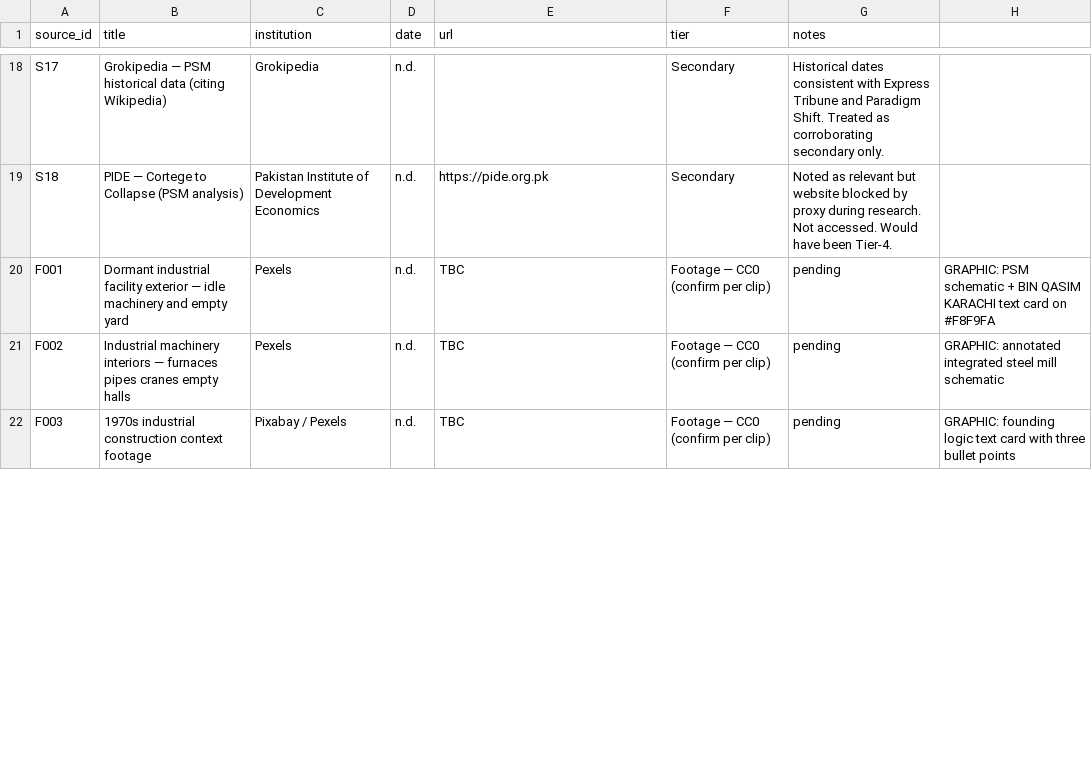
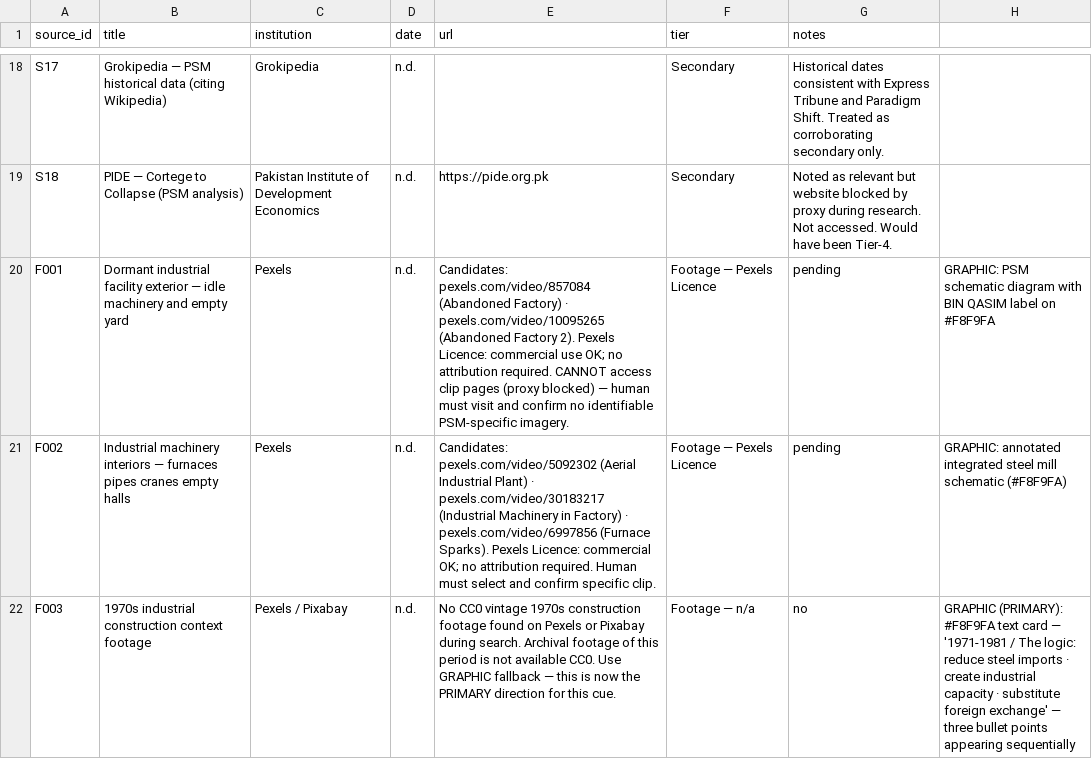
Before and after one commit to ramchand100/YouTube-content-automation-, a CSV file: research/source-registers/11_pakistan_steel_mills_sources.csv, drawn as a sheet; only a part is shown, gaps mark what is left out; the diff covers the shown part only.

```diff
--- a/research/source-registers/11_pakistan_steel_mills_sources.csv
+++ b/research/source-registers/11_pakistan_steel_mills_sources.csv
@@ -19,4 +19,4 @@ S17,Grokipedia — PSM historical data (citing Wikipedia),Grokipedia,n.d.,"",Sec
 S18,PIDE — Cortege to Collapse (PSM analysis),Pakistan Institute of Development Economics,n.d.,https://pide.org.pk,Secondary,"Noted as relevant but website blocked by proxy during research. Not accessed. Would have been Tier-4."
-F001,Dormant industrial facility exterior — idle machinery and empty yard,Pexels,n.d.,TBC,Footage — CC0 (confirm per clip),pending,GRAPHIC: PSM schematic + BIN QASIM KARACHI text card on #F8F9FA
-F002,Industrial machinery interiors — furnaces pipes cranes empty halls,Pexels,n.d.,TBC,Footage — CC0 (confirm per clip),pending,GRAPHIC: annotated integrated steel mill schematic
-F003,1970s industrial construction context footage,Pixabay / Pexels,n.d.,TBC,Footage — CC0 (confirm per clip),pending,GRAPHIC: founding logic text card with three bullet points
+F001,Dormant industrial facility exterior — idle machinery and empty yard,Pexels,n.d.,"Candidates: pexels.com/video/857084 (Abandoned Factory) · pexels.com/video/10095265 (Abandoned Factory 2). Pexels Licence: commercial use OK; no attribution required. CANNOT access clip pages (proxy blocked) — human must visit and confirm no identifiable PSM-specific imagery.",Footage — Pexels Licence,pending,GRAPHIC: PSM schematic diagram with BIN QASIM label on #F8F9FA
+F002,Industrial machinery interiors — furnaces pipes cranes empty halls,Pexels,n.d.,"Candidates: pexels.com/video/5092302 (Aerial Industrial Plant) · pexels.com/video/30183217 (Industrial Machinery in Factory) · pexels.com/video/6997856 (Furnace Sparks). Pexels Licence: commercial OK; no attribution required. Human must select and confirm specific clip.",Footage — Pexels Licence,pending,GRAPHIC: annotated integrated steel mill schematic (#F8F9FA)
+F003,1970s industrial construction context footage,Pexels / Pixabay,n.d.,"No CC0 vintage 1970s construction footage found on Pexels or Pixabay during search. Archival footage of this period is not available CC0. Use GRAPHIC fallback — this is now the PRIMARY direction for this cue.",Footage — n/a,no,GRAPHIC (PRIMARY): #F8F9FA text card — '1971-1981 / The logic: reduce steel imports · create industrial capacity · substitute foreign exchange' — three bullet points appearing sequentially
```
Also changed, not shown: 11 edited cells elsewhere in this file, 1 other file.
